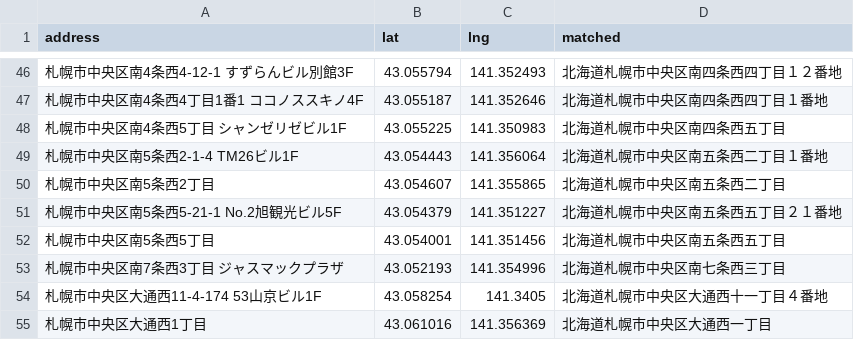
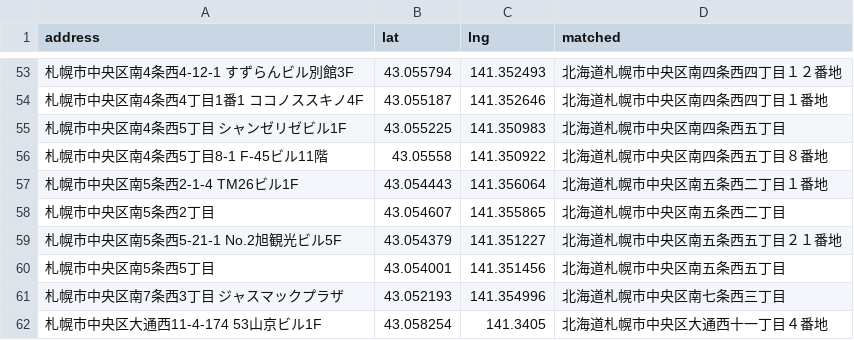
Before and after one commit to primaprashant/mice-max, a CSV file: data/raw/places/geocode.csv, drawn as a sheet; only a part is shown, gaps mark what is left out; the shorter side is filled out with more unchanged rows; the diff covers the shown part only.

```diff
--- a/data/raw/places/geocode.csv
+++ b/data/raw/places/geocode.csv
@@ -48,2 +55,3 @@ address,lat,lng,matched
 札幌市中央区南4条西5丁目 シャンゼリゼビル1F,43.055225,141.350983,北海道札幌市中央区南四条西五丁目
+札幌市中央区南4条西5丁目8-1 F-45ビル11階,43.05558,141.350922,北海道札幌市中央区南四条西五丁目８番地
 札幌市中央区南5条西2-1-4 TM26ビル1F,43.054443,141.356064,北海道札幌市中央区南五条西二丁目１番地
```
Also changed, not shown: 7 added rows elsewhere in this file, data/raw/plans/short.csv, data/raw/plans/tags.csv, 30 other files.
